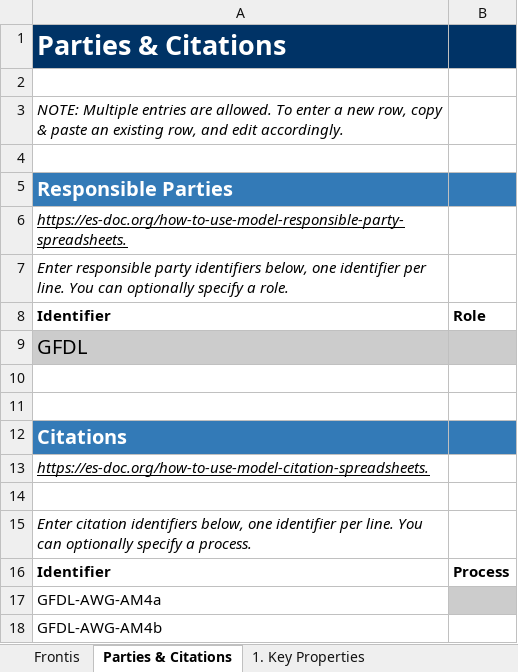
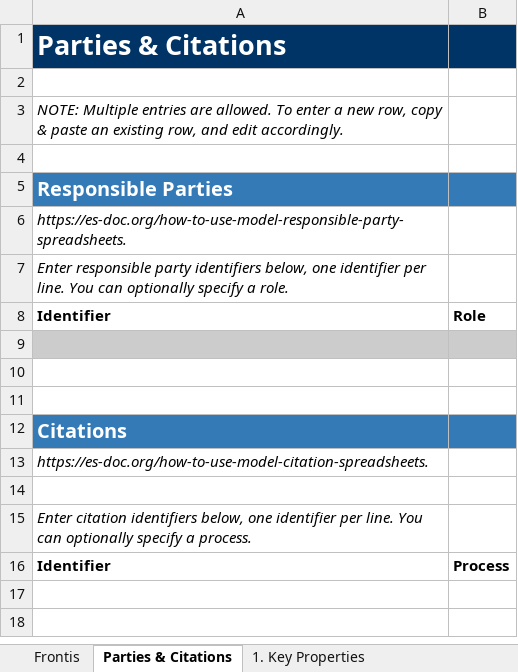
Before and after one commit to ES-DOC-INSTITUTIONAL/noaa-gfdl, an Excel workbook: cmip6/models/gfdl-cm4/cmip6_noaa-gfdl_gfdl-cm4_toplevel.xlsx, sheet Parties & Citations, drawn as a sheet; values as stored, in another font and other column widths than the file's, no borders; charts and pictures not drawn; the diff names each change by its address in the sheet, - before the commit and + after, or states it on an @@ line.

```diff
--- a/cmip6/models/gfdl-cm4/cmip6_noaa-gfdl_gfdl-cm4_toplevel.xlsx (sheet Parties & Citations)
+++ b/cmip6/models/gfdl-cm4/cmip6_noaa-gfdl_gfdl-cm4_toplevel.xlsx (sheet Parties & Citations)
-A6 underline: on
+A6 underline: off
-A9: GFDL
+A9: (empty)
-A13 underline: on
+A13 underline: off
-row 17: GFDL-AWG-AM4a
-row 18: GFDL-AWG-AM4b
```
Also changed, not shown: sheet 2. Radiative Forcings, sheet 1. Key Properties, sheet Frontis, charts or pictures, cmip6/models/gfdl-am4/cmip6_noaa-gfdl_gfdl-am4_atmos.xlsx, cmip6/models/gfdl-am4/cmip6_noaa-gfdl_gfdl-am4_atmoschem.xlsx, 50 other files.
